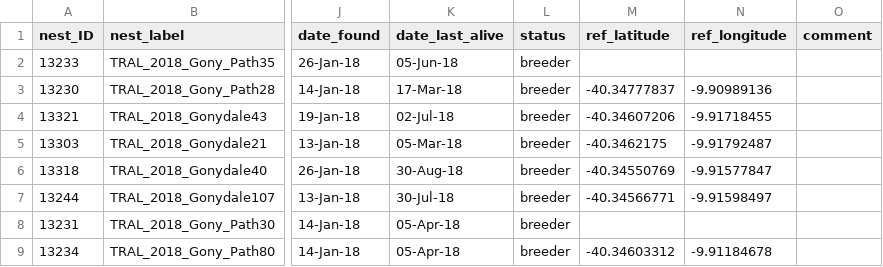
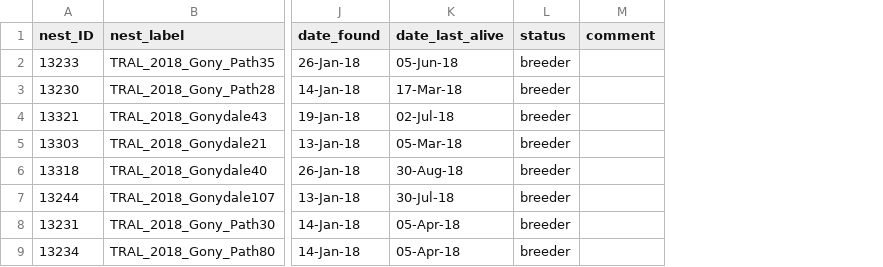
Before and after one commit to mariergattard/Tristan-albatross, a CSV file: data/nest_GPS_coordinates/nest_GPS_coordinates.csv, drawn as a sheet; only a part is shown, gaps mark what is left out; the diff names each change by its address in the sheet, - before the commit and + after, or states it on an @@ line.

Commit message:
nest csv file
removed ref lat and long from nest coordinate csv file

```diff
--- a/data/nest_GPS_coordinates/nest_GPS_coordinates.csv
+++ b/data/nest_GPS_coordinates/nest_GPS_coordinates.csv
-column M (ref_latitude), rows 3-9: -40.34777837 | -40.34607206 | -40.3462175 | -40.34550769 | -40.34566771 |  | -40.34603312
-column N (ref_longitude), rows 3-9: -9.90989136 | -9.91718455 | -9.91792487 | -9.91577847 | -9.91598497 |  | -9.91184678
```
Also changed, not shown: 8 other files.
